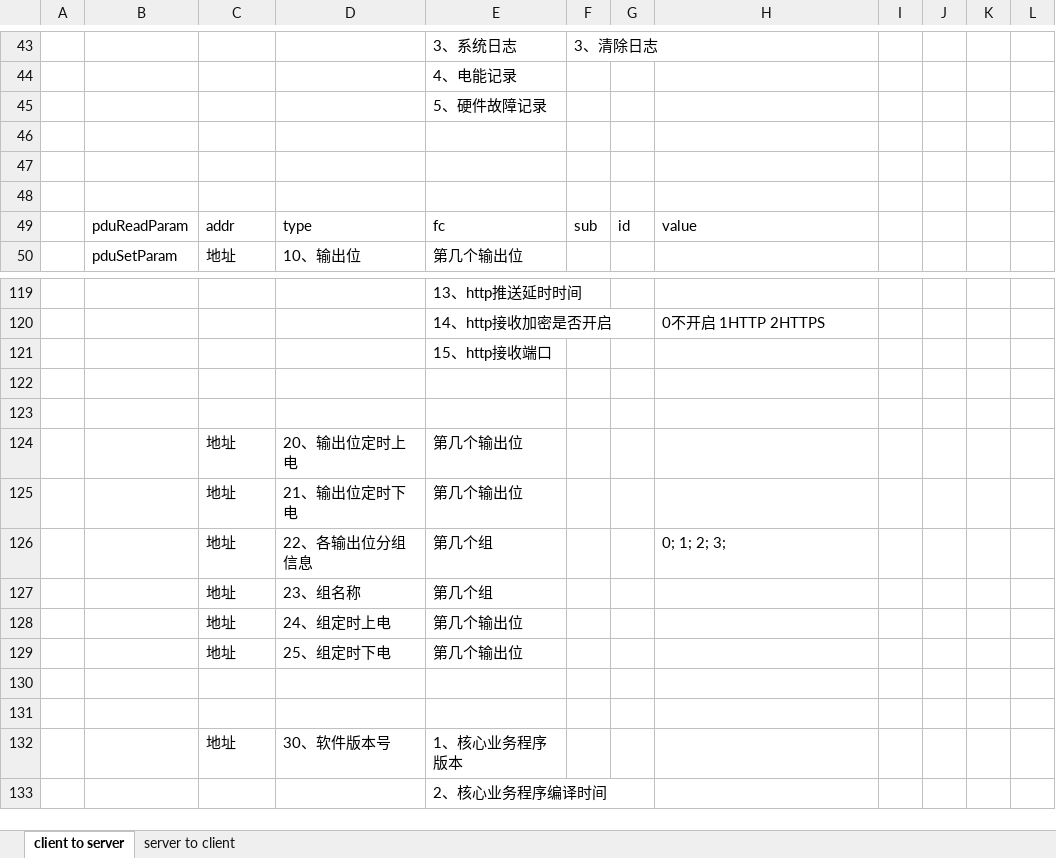
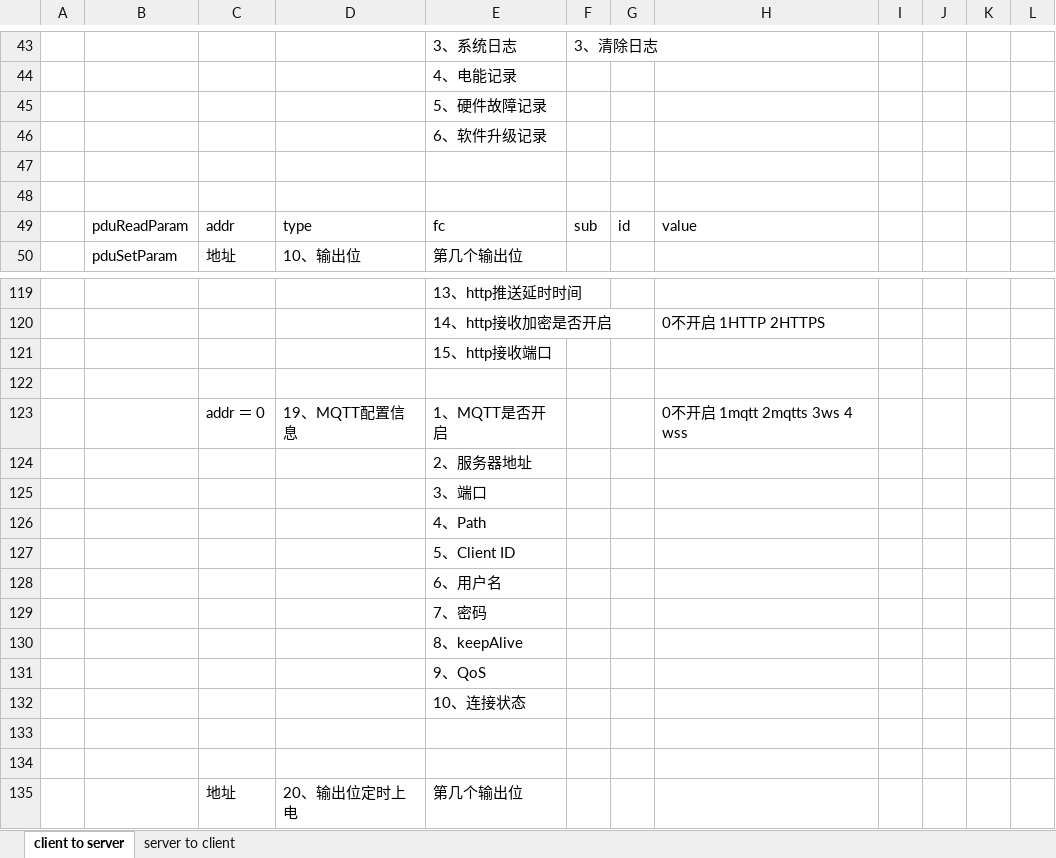
Before and after one commit to ChinaClever/MPro-App, an Excel workbook: doc/协议/前后端通讯协议_v0.2.xlsx, sheet client to server, drawn as a sheet; only a part is shown, gaps mark what is left out; the shorter side is filled out with more unchanged rows; values as stored, in another font and other column widths than the file's, no borders; the diff names each change by its address in the sheet, - before the commit and + after, or states it on an @@ line.

```diff
--- a/doc/协议/前后端通讯协议_v0.2.xlsx (sheet client to server)
+++ b/doc/协议/前后端通讯协议_v0.2.xlsx (sheet client to server)
-E46: (empty)
+E46: 6、软件升级记录
+row 122: (empty)
+row 123:  |  | addr ＝ 0 | 19、MQTT配置信息 | 1、MQTT是否开启 |  |  | 0不开启 1mqtt 2mqtts 3ws 4 wss
+row 124:  |  |  |  | 2、服务器地址
+row 125:  |  |  |  | 3、端口
+row 126:  |  |  |  | 4、Path
+row 127:  |  |  |  | 5、Client ID
+row 128:  |  |  |  | 6、用户名
+row 129:  |  |  |  | 7、密码
+row 130:  |  |  |  | 8、keepAlive
+row 131:  |  |  |  | 9、QoS
+row 132:  |  |  |  | 10、连接状态
```
Also changed, not shown: 14 other files.
